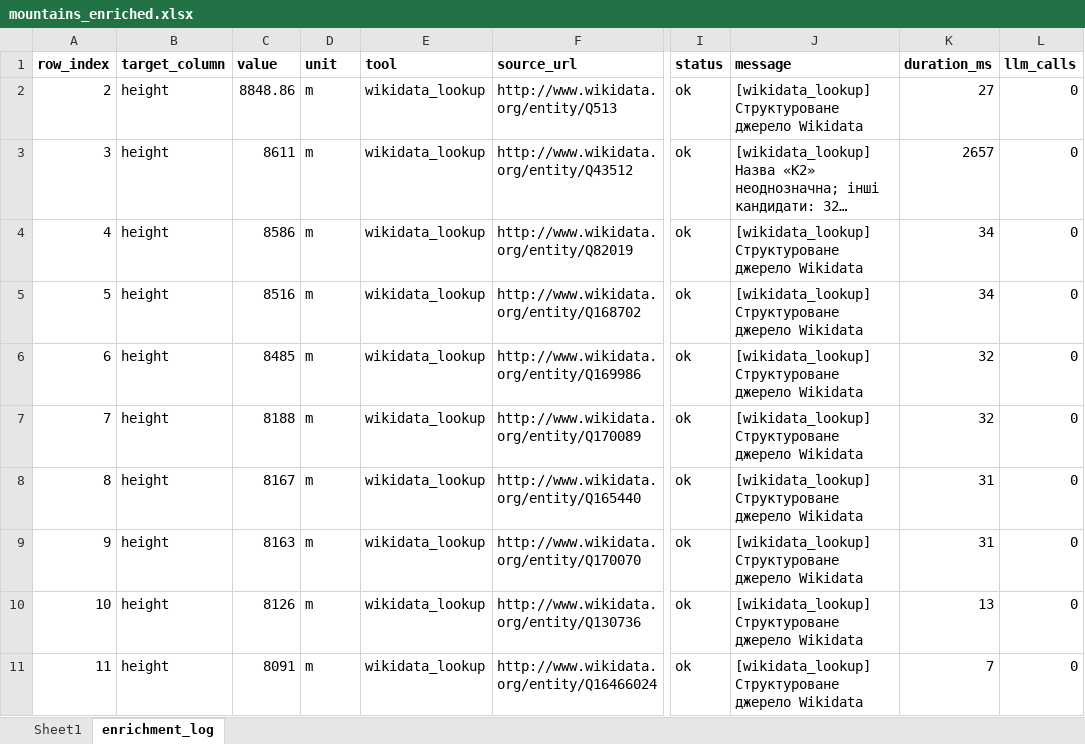
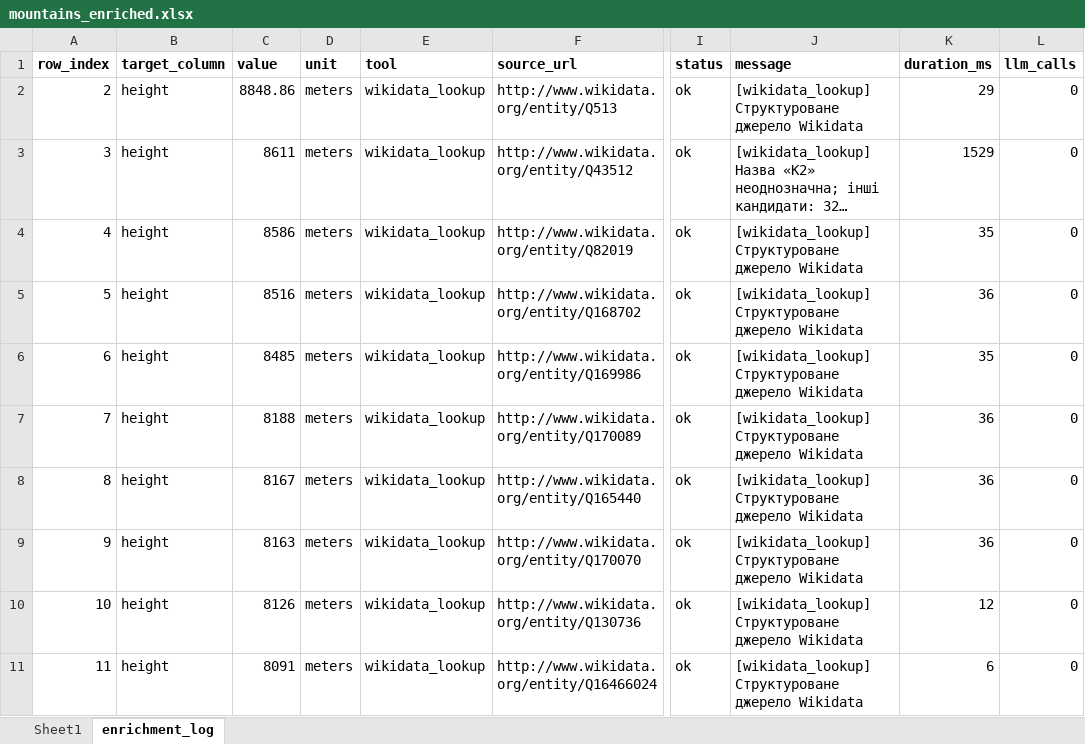
Before and after one commit to GVkyiv/excel-enrichment-Volenbovskyi, an Excel workbook: Data/Output/mountains_enriched.xlsx, sheet enrichment_log, drawn as a sheet; only a part is shown, gaps mark what is left out; long unchanged cells end in …; values as stored, in another font and other column widths than the file's, no borders; the diff names each change by its address in the sheet, - before the commit and + after, or states it on an @@ line.

```diff
--- a/Data/Output/mountains_enriched.xlsx (sheet enrichment_log)
+++ b/Data/Output/mountains_enriched.xlsx (sheet enrichment_log)
-D2:D11 (unit): m
+D2:D11 (unit): meters
-K2 (duration_ms): 27
+K2 (duration_ms): 29
-K3 (duration_ms): 2657
+K3 (duration_ms): 1529
-K4 (duration_ms): 34
+K4 (duration_ms): 35
-K5 (duration_ms): 34
+K5 (duration_ms): 36
-K6 (duration_ms): 32
+K6 (duration_ms): 35
-K7 (duration_ms): 32
+K7 (duration_ms): 36
-K8:K9 (duration_ms): 31
+K8:K9 (duration_ms): 36
-K10 (duration_ms): 13
+K10 (duration_ms): 12
-K11 (duration_ms): 7
+K11 (duration_ms): 6
```
Also changed, not shown: Data/Output/capitals_enriched.xlsx, Data/Output/capitals_population_demo.xlsx, 16 other files.
